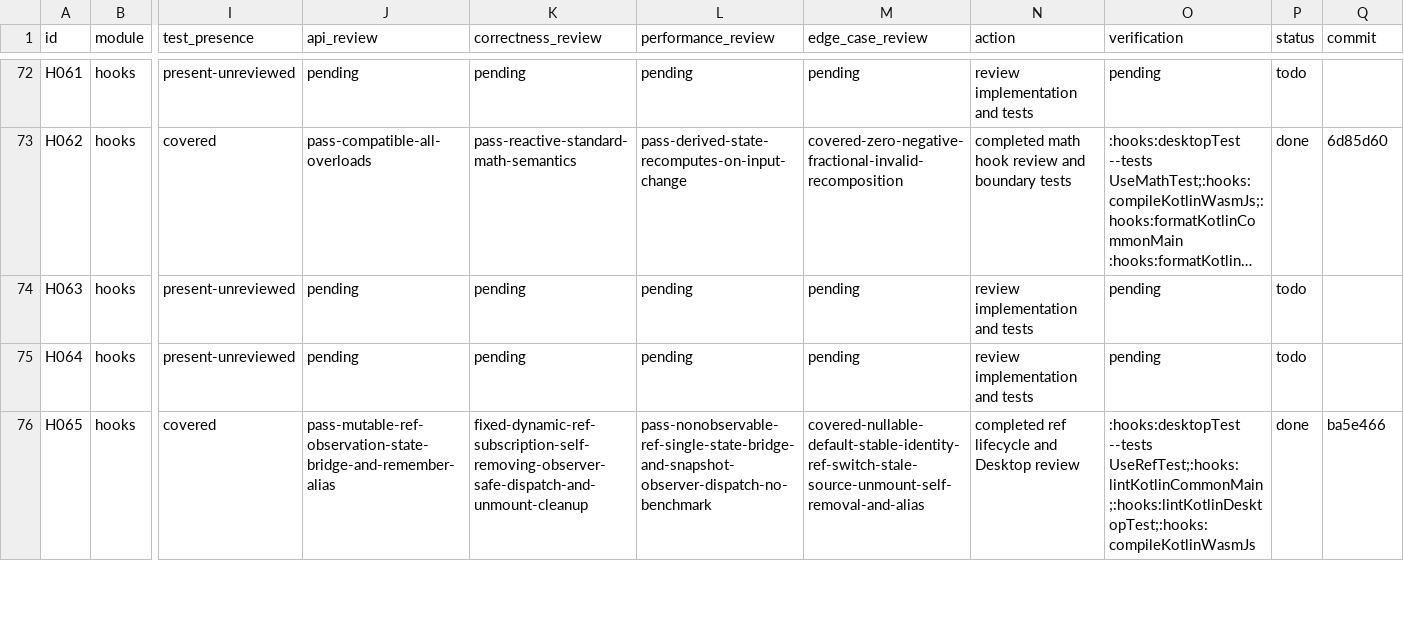
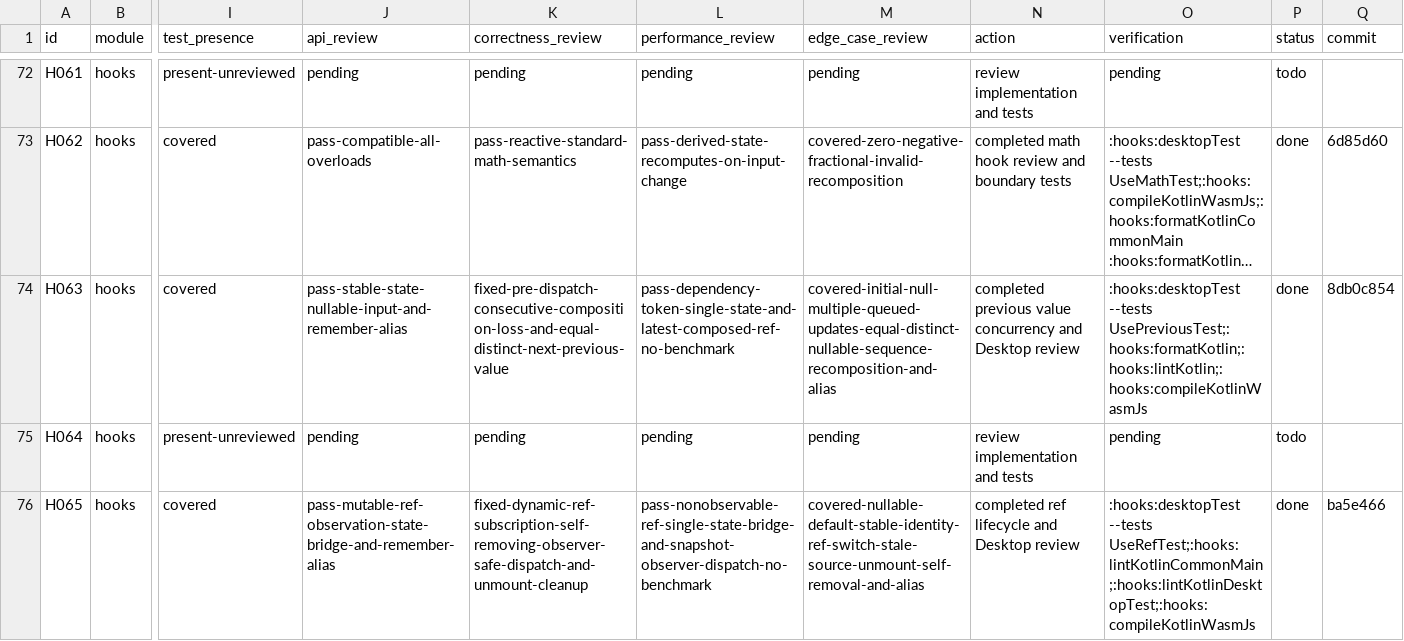
Before and after one commit to junerver/ComposeHooks, a CSV file: docs/hook-review-todo.csv, drawn as a sheet; only a part is shown, gaps mark what is left out; long unchanged cells end in …; the diff names each change by its address in the sheet, - before the commit and + after, or states it on an @@ line.

Commit message:
📝 [Docs]: Close previous value review

```diff
--- a/docs/hook-review-todo.csv
+++ b/docs/hook-review-todo.csv
-I74 (test_presence): present-unreviewed
+I74 (test_presence): covered
-J74 (api_review): pending
+J74 (api_review): pass-stable-state-nullable-input-and-remember-alias
-K74 (correctness_review): pending
+K74 (correctness_review): fixed-pre-dispatch-consecutive-composition-loss-and-equal-distinct-next-previous-value
-L74 (performance_review): pending
+L74 (performance_review): pass-dependency-token-single-state-and-latest-composed-ref-no-benchmark
-M74 (edge_case_review): pending
+M74 (edge_case_review): covered-initial-null-multiple-queued-updates-equal-distinct-nullable-sequence-recomposition-and-alias
-N74 (action): review implementation and tests
+N74 (action): completed previous value concurrency and Desktop review
-O74 (verification): pending
+O74 (verification): :hooks:desktopTest --tests UsePreviousTest;:hooks:formatKotlin;:hooks:lintKotlin;:hooks:compileKotlinWasmJs
-P74 (status): todo
+P74 (status): done
-Q74 (commit): (empty)
+Q74 (commit): 8db0c854
```
